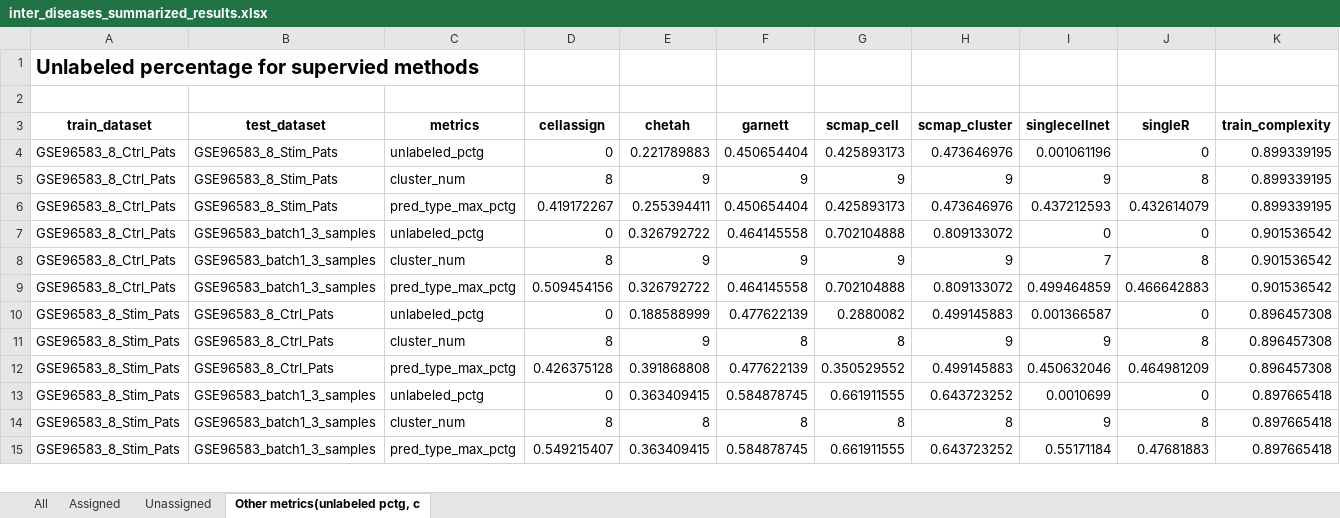
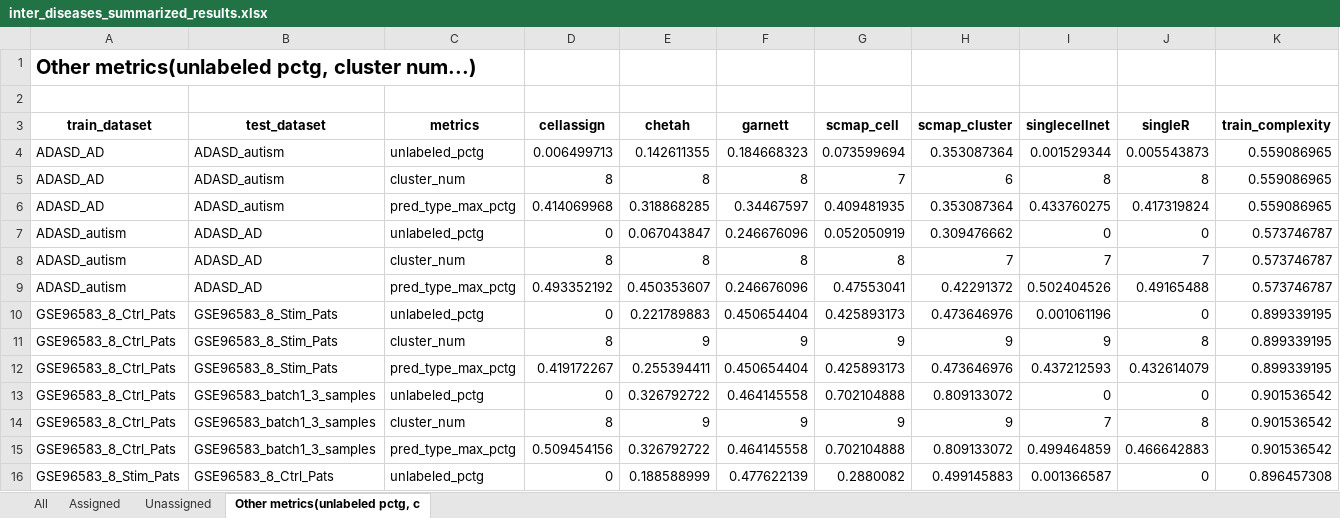
Before and after one commit to xsun28/scRNAIdent, an Excel workbook: results/inter_diseases/inter_diseases_summarized_results.xlsx, sheet Other metrics(unlabeled pctg, c, drawn as a sheet; only a part is shown; the shorter side is filled out with more unchanged rows; values as stored, in another font and other column widths than the file's, no borders; rows hold the shown columns only; the diff names each change by its address in the sheet, - before the commit and + after, or states it on an @@ line.

```diff
--- a/results/inter_diseases/inter_diseases_summarized_results.xlsx (sheet Other metrics(unlabeled pctg, c)
+++ b/results/inter_diseases/inter_diseases_summarized_results.xlsx (sheet Other metrics(unlabeled pctg, c)
-A1 (train_dataset): Unlabeled percentage for supervied methods
+A1 (train_dataset): Other metrics(unlabeled pctg, cluster num...)
+row 4: ADASD_AD | ADASD_autism | unlabeled_pctg | 0.006499713 | 0.142611355 | 0.184668323 | 0.073599694 | 0.353087364 | 0.001529344 | 0.005543873 | 0.559086965
+row 5: ADASD_AD | ADASD_autism | cluster_num | 8 | 8 | 8 | 7 | 6 | 8 | 8 | 0.559086965
+row 6: ADASD_AD | ADASD_autism | pred_type_max_pctg | 0.414069968 | 0.318868285 | 0.34467597 | 0.409481935 | 0.353087364 | 0.433760275 | 0.417319824 | 0.559086965
+row 7: ADASD_autism | ADASD_AD | unlabeled_pctg | 0 | 0.067043847 | 0.246676096 | 0.052050919 | 0.309476662 | 0 | 0 | 0.573746787
+row 8: ADASD_autism | ADASD_AD | cluster_num | 8 | 8 | 8 | 8 | 7 | 7 | 7 | 0.573746787
+row 9: ADASD_autism | ADASD_AD | pred_type_max_pctg | 0.493352192 | 0.450353607 | 0.246676096 | 0.47553041 | 0.42291372 | 0.502404526 | 0.49165488 | 0.573746787
```
Also changed, not shown: sheet Assigned, sheet Unassigned, sheet All, 30 other files.
